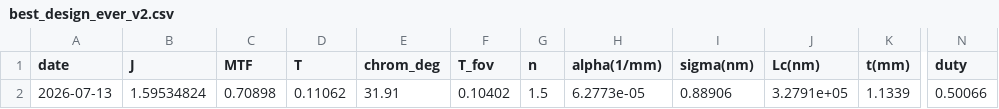
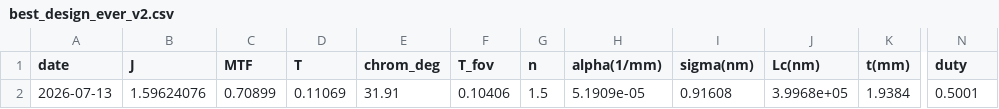
Before and after one commit to connorwang3158/inverseWaveguideDesignPMMA, a CSV file: results/best_design_ever_v2.csv, drawn as a sheet; only a part is shown, gaps mark what is left out; the diff names each change by its address in the sheet, - before the commit and + after, or states it on an @@ line.

```diff
--- a/results/best_design_ever_v2.csv
+++ b/results/best_design_ever_v2.csv
-B2 (J): 1.59534824
+B2 (J): 1.59624076
-C2 (MTF): 0.70898
+C2 (MTF): 0.70899
-D2 (T): 0.11062
+D2 (T): 0.11069
-F2 (T_fov): 0.10402
+F2 (T_fov): 0.10406
-H2 (alpha(1/mm)): 6.2773e-05
+H2 (alpha(1/mm)): 5.1909e-05
-I2 (sigma(nm)): 0.88906
+I2 (sigma(nm)): 0.91608
-J2 (Lc(nm)): 3.2791e+05
+J2 (Lc(nm)): 3.9968e+05
-K2 (t(mm)): 1.1339
+K2 (t(mm)): 1.9384
-N2 (duty): 0.50066
+N2 (duty): 0.5001
```
Also changed, not shown: results/optimal_designs.csv, results/optimal_designs_na.csv, 46 other files.
